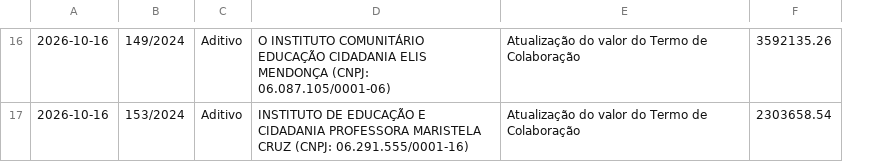
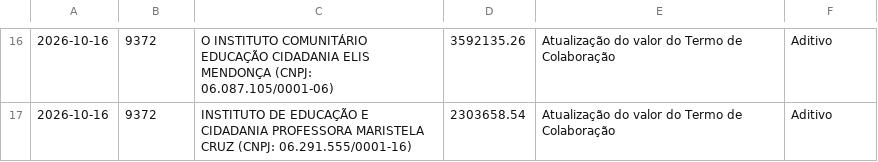
Before and after one commit to paulobrasl/diariodegastosSMEDSSA, a CSV file: dados/gastos_smed.csv, drawn as a sheet; only a part is shown, gaps mark what is left out; removed rows and columns are numbered as before the commit, all else as after; the diff covers the shown part only; the diff names each change by its address in the sheet, - before the commit and + after, or states it on an @@ line.

```diff
--- a/dados/gastos_smed.csv
+++ b/dados/gastos_smed.csv
-column C, rows 16-17: Aditivo | Aditivo
+column D, rows 16-17: 3592135.26 | 2303658.54
-B16: 149/2024
+B16: 9372
-F16: 3592135.26
+F16: Aditivo
-B17: 153/2024
+B17: 9372
-F17: 2303658.54
+F17: Aditivo
```
Also changed, not shown: 1 added row, 1 removed row and 28 edited cells elsewhere in this file.
